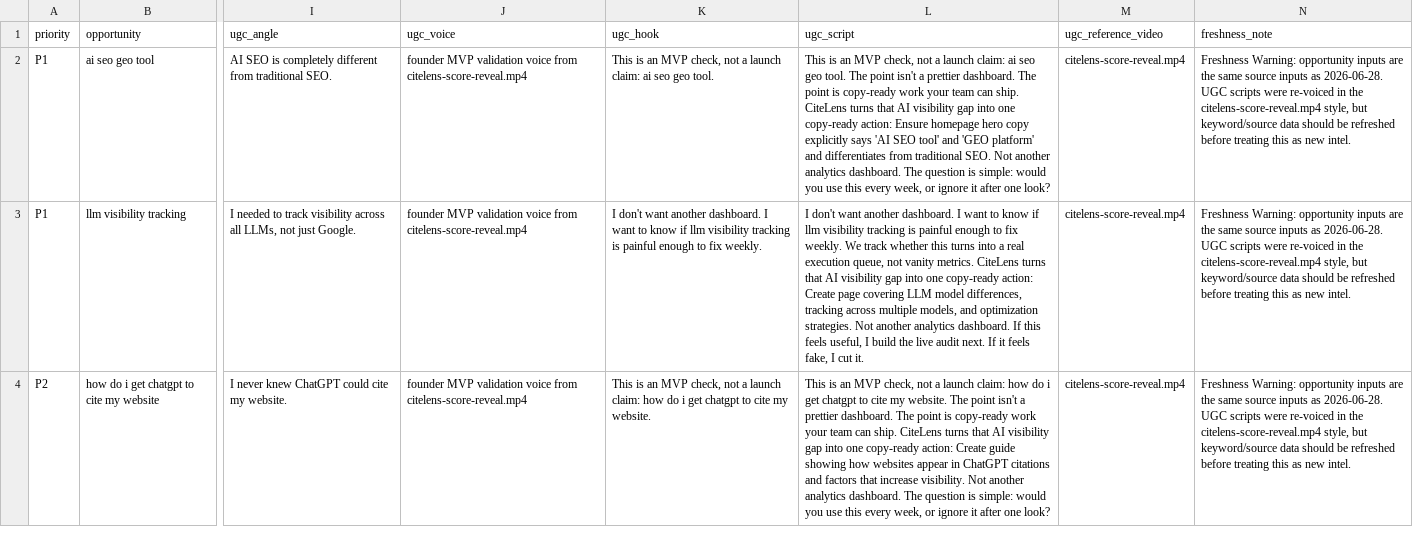
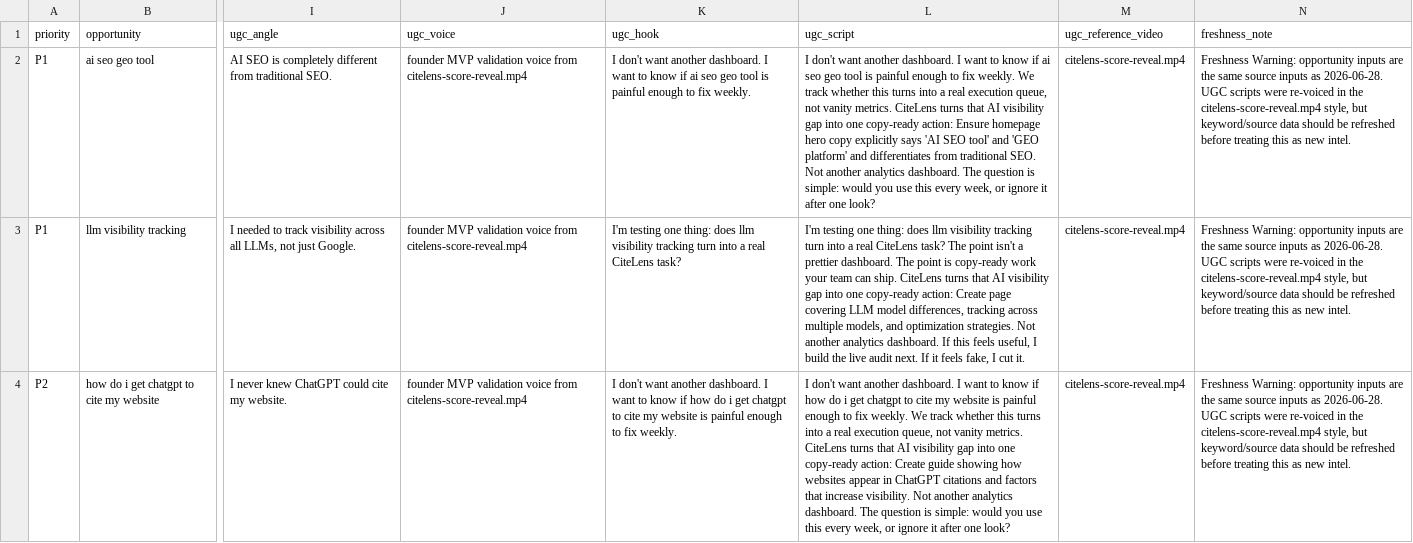
Before and after one commit to trubbleshooter05/citelens, a CSV file: data/growth/citelens-growth-intel-2026-06-29.csv, drawn as a sheet; only a part is shown, gaps mark what is left out; the diff covers the shown part only; the diff names each change by its address in the sheet, - before the commit and + after, or states it on an @@ line.

Commit message:
seo batch citelens [00cc3658]

```diff
--- a/data/growth/citelens-growth-intel-2026-06-29.csv
+++ b/data/growth/citelens-growth-intel-2026-06-29.csv
-K2 (ugc_hook): This is an MVP check, not a launch claim: ai seo geo tool.
+K2 (ugc_hook): I don't want another dashboard. I want to know if ai seo geo tool is painful enough to fix weekly.
-L2 (ugc_script): This is an MVP check, not a launch claim: ai seo geo tool. The point isn't a prettier dashboard. The point is copy-ready work your team can ship. CiteLens turns…
+L2 (ugc_script): I don't want another dashboard. I want to know if ai seo geo tool is painful enough to fix weekly. We track whether this turns into a real execution queue, not vanity metrics. CiteLens turns…
-K3 (ugc_hook): I don't want another dashboard. I want to know if llm visibility tracking is painful enough to fix weekly.
+K3 (ugc_hook): I'm testing one thing: does llm visibility tracking turn into a real CiteLens task?
-L3 (ugc_script): I don't want another dashboard. I want to know if llm visibility tracking is painful enough to fix weekly. We track whether this turns into a real execution queue, not vanity metrics. CiteLens turns…
+L3 (ugc_script): I'm testing one thing: does llm visibility tracking turn into a real CiteLens task? The point isn't a prettier dashboard. The point is copy-ready work your team can ship. CiteLens turns…
-K4 (ugc_hook): This is an MVP check, not a launch claim: how do i get chatgpt to cite my website.
+K4 (ugc_hook): I don't want another dashboard. I want to know if how do i get chatgpt to cite my website is painful enough to fix weekly.
-L4 (ugc_script): This is an MVP check, not a launch claim: how do i get chatgpt to cite my website. The point isn't a prettier dashboard. The point is copy-ready work your team can ship. CiteLens turns…
+L4 (ugc_script): I don't want another dashboard. I want to know if how do i get chatgpt to cite my website is painful enough to fix weekly. We track whether this turns into a real execution queue, not vanity metrics. CiteLens turns…
```
Also changed, not shown: 14 edited cells elsewhere in this file, 1 other file.
